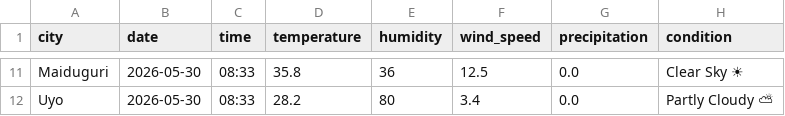
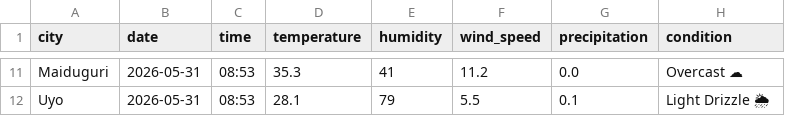
Before and after one commit to EddyEtesin/nigerian-weather-dashboard, a CSV file: weather_current.csv, drawn as a sheet; only a part is shown, gaps mark what is left out; the diff covers the shown part only; the diff names each change by its address in the sheet, - before the commit and + after, or states it on an @@ line.

```diff
--- a/weather_current.csv
+++ b/weather_current.csv
-B11:B12 (date): 2026-05-30
+B11:B12 (date): 2026-05-31
-C11:C12 (time): 08:33
+C11:C12 (time): 08:53
-D11 (temperature): 35.8
+D11 (temperature): 35.3
-E11 (humidity): 36
+E11 (humidity): 41
-F11 (wind_speed): 12.5
+F11 (wind_speed): 11.2
-H11 (condition): Clear Sky ☀
+H11 (condition): Overcast ☁
-D12 (temperature): 28.2
+D12 (temperature): 28.1
-E12 (humidity): 80
+E12 (humidity): 79
-F12 (wind_speed): 3.4
+F12 (wind_speed): 5.5
-G12 (precipitation): 0.0
+G12 (precipitation): 0.1
-H12 (condition): Partly Cloudy ⛅
+H12 (condition): Light Drizzle 🌦
```
Also changed, not shown: 47 edited cells elsewhere in this file, weather_forecast.csv.
